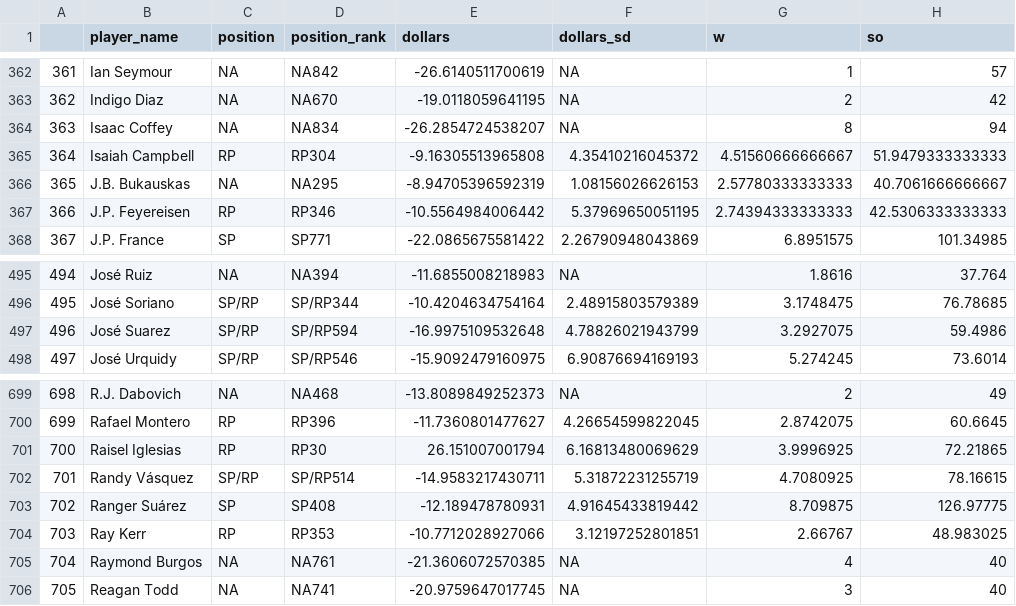
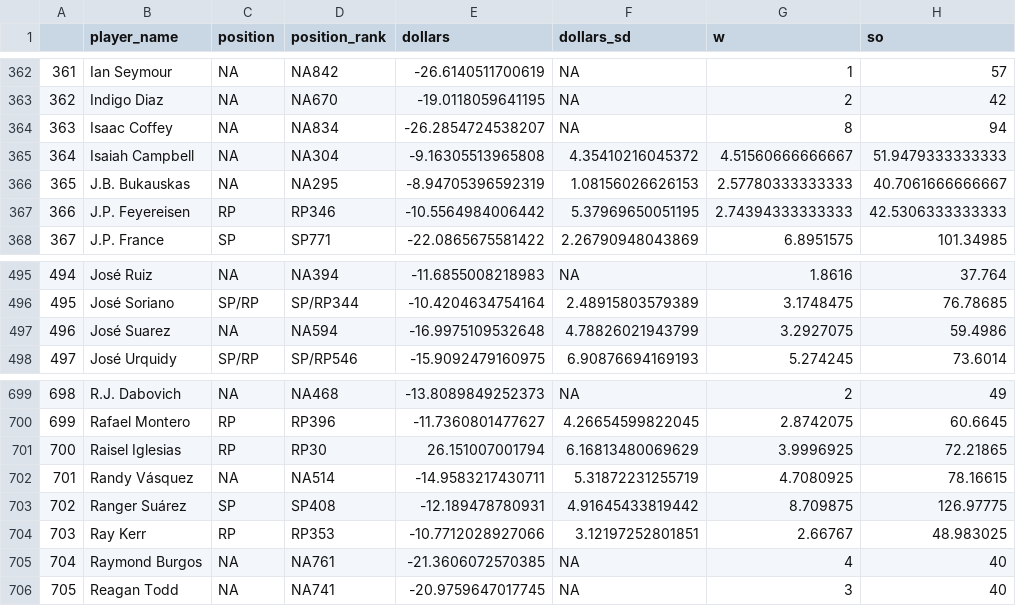
Before and after one commit to SamuelLachance/Betting, a CSV file: ottoneu/all_pitchers.csv, drawn as a sheet; only a part is shown, gaps mark what is left out; the diff names each change by its address in the sheet, - before the commit and + after, or states it on an @@ line.

```diff
--- a/ottoneu/all_pitchers.csv
+++ b/ottoneu/all_pitchers.csv
-C365 (position): RP
+C365 (position): NA
-D365 (position_rank): RP304
+D365 (position_rank): NA304
-C497 (position): SP/RP
+C497 (position): NA
-D497 (position_rank): SP/RP594
+D497 (position_rank): NA594
-C702 (position): SP/RP
+C702 (position): NA
-D702 (position_rank): SP/RP514
+D702 (position_rank): NA514
```
Also changed, not shown: ottoneu/bum_bum_pitchers.csv, ottoneu/dani_rojas_hitters.csv, 3 other files.
